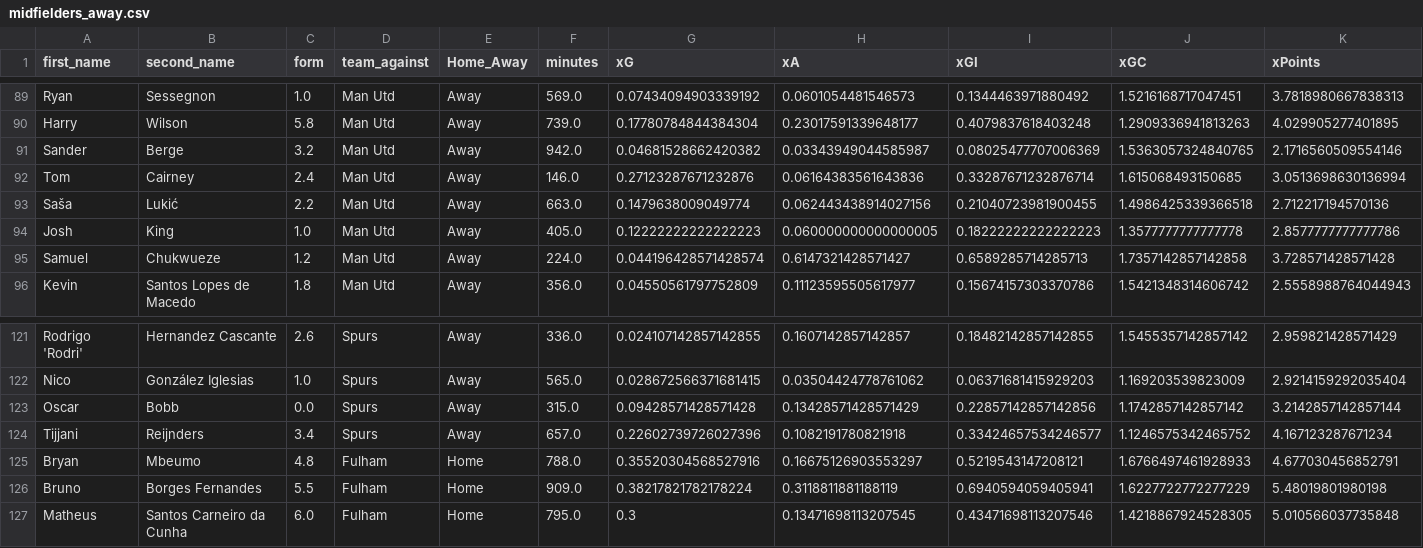
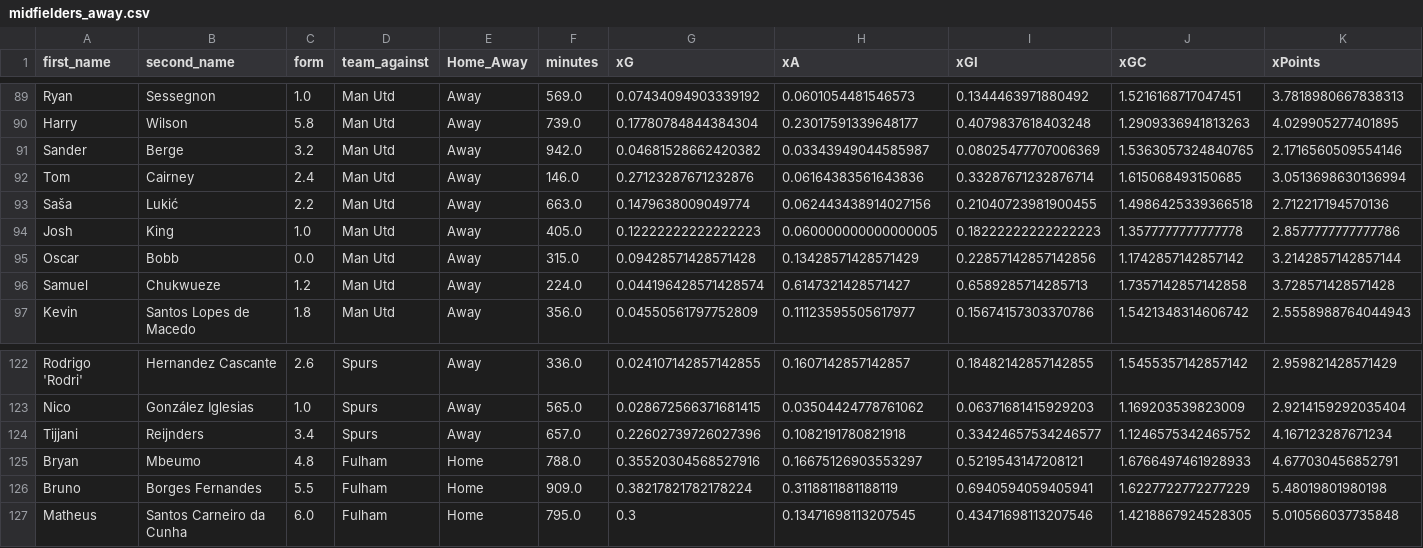
Before and after one commit to sarthakk88/FPL-Stats, a CSV file: data/midfielders_away.csv, drawn as a sheet; only a part is shown, gaps mark what is left out; removed rows and columns are numbered as before the commit, all else as after; rows hold the shown columns only; the diff names each change by its address in the sheet, - before the commit and + after, or states it on an @@ line.

```diff
--- a/data/midfielders_away.csv
+++ b/data/midfielders_away.csv
+row 95: Oscar | Bobb | 0.0 | Man Utd | Away | 315.0 | 0.09428571428571428 | 0.13428571428571429 | 0.22857142857142856 | 1.1742857142857142 | 3.2142857142857144
-row 123: Oscar | Bobb | 0.0 | Spurs | Away | 315.0 | 0.09428571428571428 | 0.13428571428571429 | 0.22857142857142856 | 1.1742857142857142 | 3.2142857142857144
```
Also changed, not shown: data/midfielders_all.csv, data/midfielders_away_last5.csv, 3 other files.
